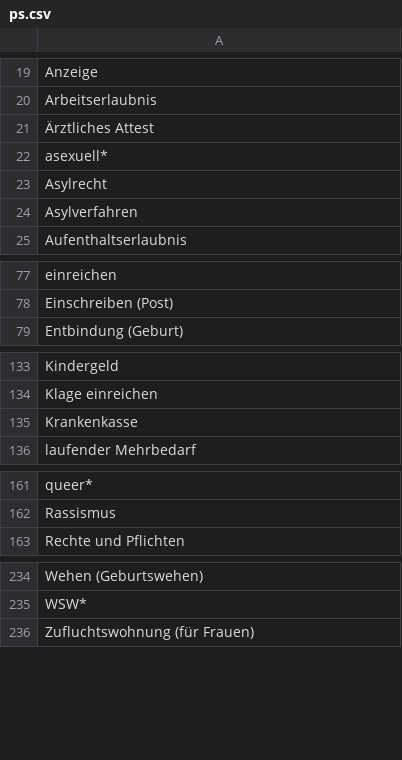
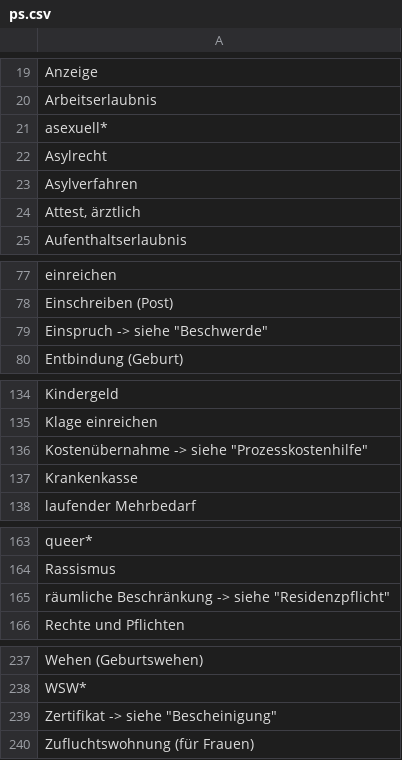
Before and after one commit to kub-berlin/glossar, a CSV file: data/ps.csv, drawn as a sheet; only a part is shown, gaps mark what is left out; removed rows and columns are numbered as before the commit, all else as after; the diff names each change by its address in the sheet, - before the commit and + after, or states it on an @@ line.

Commit message:
tx pull [automated]

```diff
--- a/data/ps.csv
+++ b/data/ps.csv
-row 21: Ärztliches Attest
+row 24: Attest, ärztlich
+row 79: Einspruch -> siehe "Beschwerde"
+row 136: Kostenübernahme -> siehe "Prozesskostenhilfe"
+row 165: räumliche Beschränkung -> siehe "Residenzpflicht"
+row 239: Zertifikat -> siehe "Bescheinigung"
```
